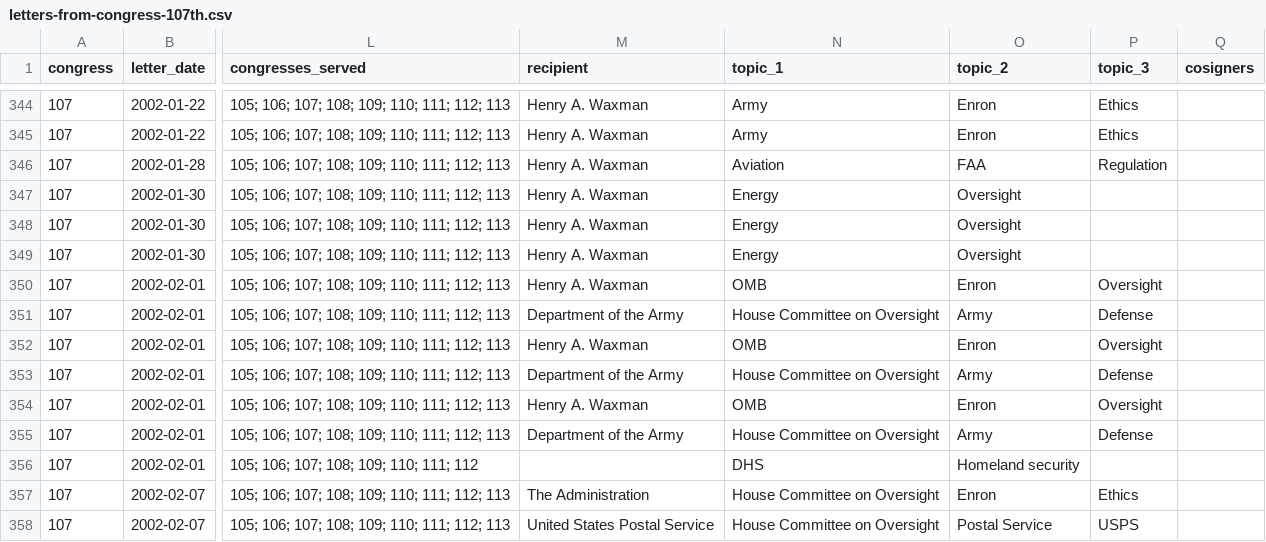
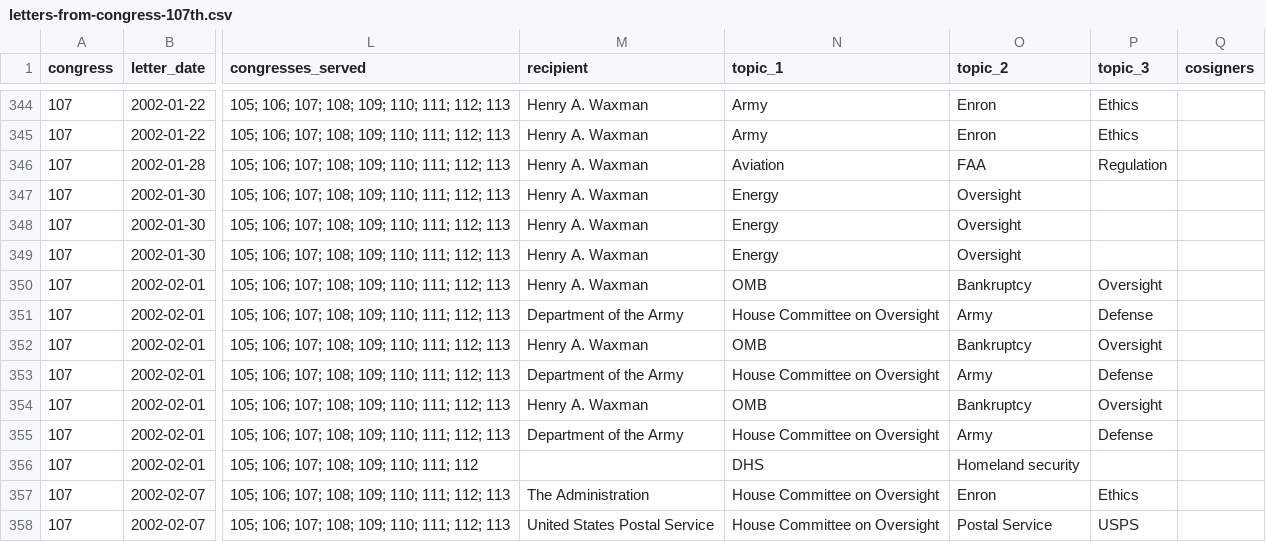
Before and after one commit to Robin-IA/Explorer-Congressional-Letters-107, a CSV file: data/letters-from-congress-107th.csv, drawn as a sheet; only a part is shown, gaps mark what is left out; the diff names each change by its address in the sheet, - before the commit and + after, or states it on an @@ line.

```diff
--- a/data/letters-from-congress-107th.csv
+++ b/data/letters-from-congress-107th.csv
-O350 (topic_2): Enron
+O350 (topic_2): Bankruptcy
-O352 (topic_2): Enron
+O352 (topic_2): Bankruptcy
-O354 (topic_2): Enron
+O354 (topic_2): Bankruptcy
```
Also changed, not shown: 5 other files.
